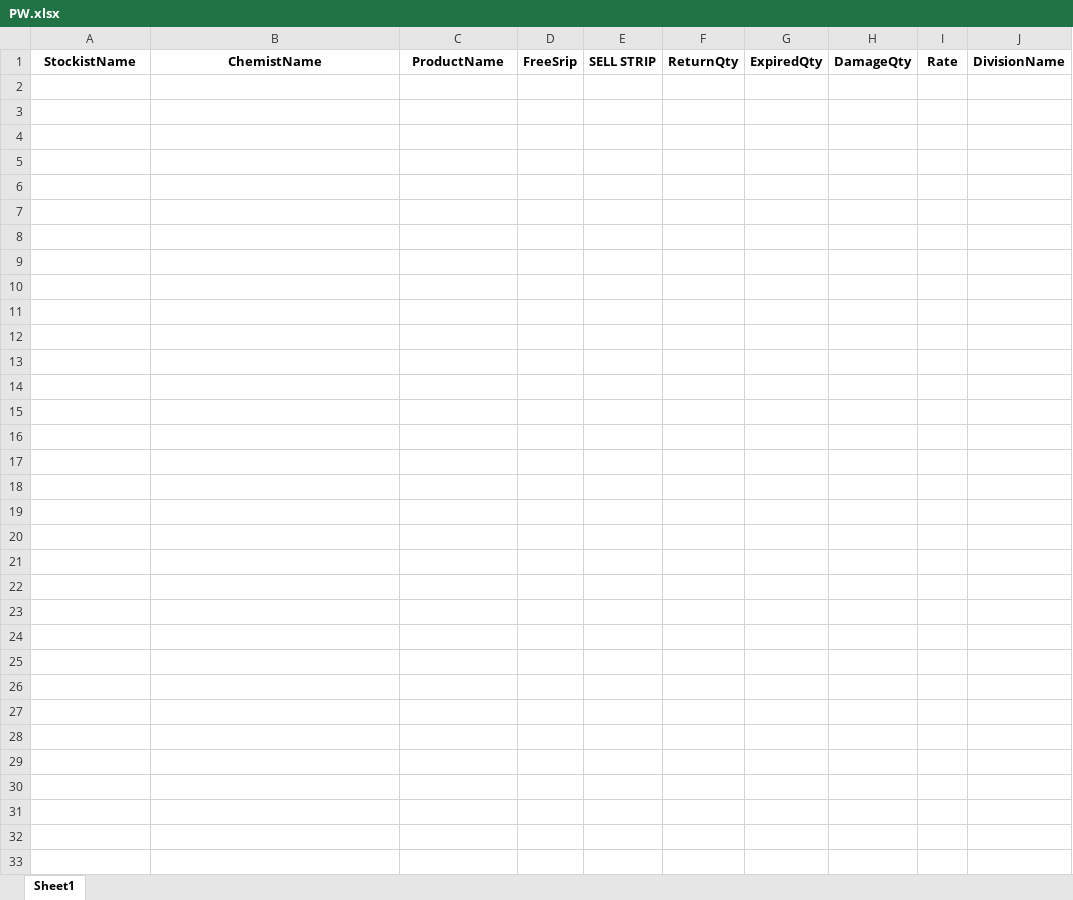
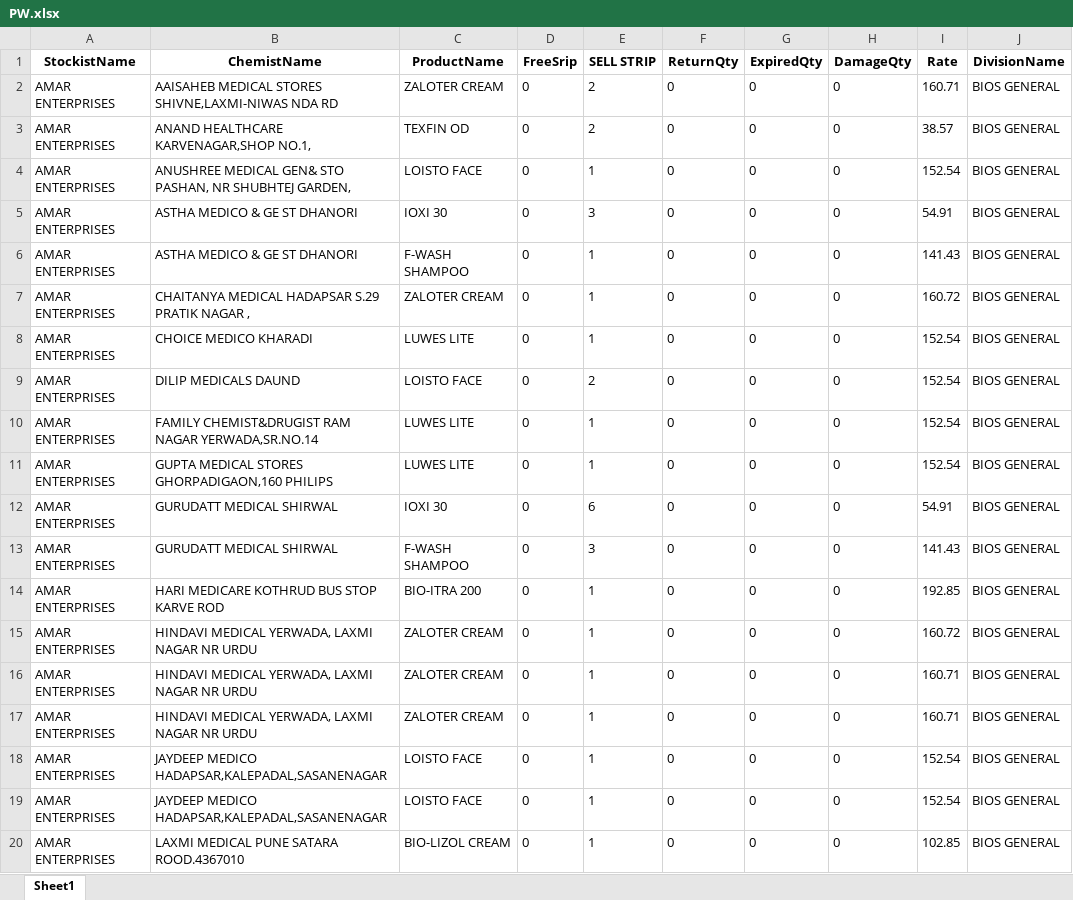
Before and after one commit to mayankchauhan-it/Scripts, an Excel workbook: Scrapped_data/JUNE/MAHARASHTRA/AMAR ENTERPRISES/PW.xlsx, sheet Sheet1, drawn as a sheet; only a part is shown; values as stored, in another font and other column widths than the file's, no borders; the diff covers the shown part only; the diff names each change by its address in the sheet, - before the commit and + after, or states it on an @@ line.

Commit message:
excel

```diff
--- a/Scrapped_data/JUNE/MAHARASHTRA/AMAR ENTERPRISES/PW.xlsx (sheet Sheet1)
+++ b/Scrapped_data/JUNE/MAHARASHTRA/AMAR ENTERPRISES/PW.xlsx (sheet Sheet1)
+row 2: AMAR ENTERPRISES | AAISAHEB MEDICAL STORES SHIVNE,LAXMI-NIWAS NDA RD | ZALOTER CREAM | 0 | 2 | 0 | 0 | 0 | 160.71 | BIOS GENERAL
+row 3: AMAR ENTERPRISES | ANAND HEALTHCARE KARVENAGAR,SHOP NO.1, | TEXFIN OD | 0 | 2 | 0 | 0 | 0 | 38.57 | BIOS GENERAL
+row 4: AMAR ENTERPRISES | ANUSHREE MEDICAL GEN& STO PASHAN, NR SHUBHTEJ GARDEN, | LOISTO FACE | 0 | 1 | 0 | 0 | 0 | 152.54 | BIOS GENERAL
+row 5: AMAR ENTERPRISES | ASTHA MEDICO & GE ST DHANORI | IOXI 30 | 0 | 3 | 0 | 0 | 0 | 54.91 | BIOS GENERAL
+row 6: AMAR ENTERPRISES | ASTHA MEDICO & GE ST DHANORI | F-WASH SHAMPOO | 0 | 1 | 0 | 0 | 0 | 141.43 | BIOS GENERAL
+row 7: AMAR ENTERPRISES | CHAITANYA MEDICAL HADAPSAR S.29 PRATIK NAGAR , | ZALOTER CREAM | 0 | 1 | 0 | 0 | 0 | 160.72 | BIOS GENERAL
+row 8: AMAR ENTERPRISES | CHOICE MEDICO KHARADI | LUWES LITE | 0 | 1 | 0 | 0 | 0 | 152.54 | BIOS GENERAL
+row 9: AMAR ENTERPRISES | DILIP MEDICALS DAUND | LOISTO FACE | 0 | 2 | 0 | 0 | 0 | 152.54 | BIOS GENERAL
+row 10: AMAR ENTERPRISES | FAMILY CHEMIST&DRUGIST RAM NAGAR YERWADA,SR.NO.14 | LUWES LITE | 0 | 1 | 0 | 0 | 0 | 152.54 | BIOS GENERAL
+row 11: AMAR ENTERPRISES | GUPTA MEDICAL STORES GHORPADIGAON,160 PHILIPS | LUWES LITE | 0 | 1 | 0 | 0 | 0 | 152.54 | BIOS GENERAL
+row 12: AMAR ENTERPRISES | GURUDATT MEDICAL SHIRWAL | IOXI 30 | 0 | 6 | 0 | 0 | 0 | 54.91 | BIOS GENERAL
+row 13: AMAR ENTERPRISES | GURUDATT MEDICAL SHIRWAL | F-WASH SHAMPOO | 0 | 3 | 0 | 0 | 0 | 141.43 | BIOS GENERAL
+row 14: AMAR ENTERPRISES | HARI MEDICARE KOTHRUD BUS STOP KARVE ROD | BIO-ITRA 200 | 0 | 1 | 0 | 0 | 0 | 192.85 | BIOS GENERAL
+row 15: AMAR ENTERPRISES | HINDAVI MEDICAL YERWADA, LAXMI NAGAR NR URDU | ZALOTER CREAM | 0 | 1 | 0 | 0 | 0 | 160.72 | BIOS GENERAL
+row 16: AMAR ENTERPRISES | HINDAVI MEDICAL YERWADA, LAXMI NAGAR NR URDU | ZALOTER CREAM | 0 | 1 | 0 | 0 | 0 | 160.71 | BIOS GENERAL
+row 17: AMAR ENTERPRISES | HINDAVI MEDICAL YERWADA, LAXMI NAGAR NR URDU | ZALOTER CREAM | 0 | 1 | 0 | 0 | 0 | 160.71 | BIOS GENERAL
+row 18: AMAR ENTERPRISES | JAYDEEP MEDICO HADAPSAR,KALEPADAL,SASANENAGAR | LOISTO FACE | 0 | 1 | 0 | 0 | 0 | 152.54 | BIOS GENERAL
+row 19: AMAR ENTERPRISES | JAYDEEP MEDICO HADAPSAR,KALEPADAL,SASANENAGAR | LOISTO FACE | 0 | 1 | 0 | 0 | 0 | 152.54 | BIOS GENERAL
+row 20: AMAR ENTERPRISES | LAXMI MEDICAL PUNE SATARA ROOD.4367010 | BIO-LIZOL CREAM | 0 | 1 | 0 | 0 | 0 | 102.85 | BIOS GENERAL
```
Also changed, not shown: 27 added rows elsewhere in this sheet, 11 other files.
